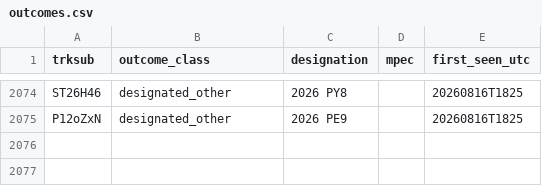
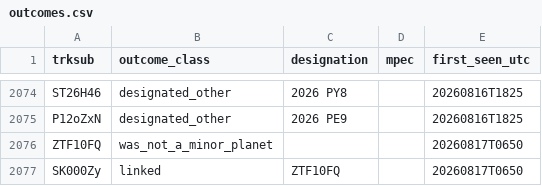
Before and after one commit to LeahS-blip/Planetary-Defense-Spacesift, a CSV file: data/capture/outcomes.csv, drawn as a sheet; only a part is shown, gaps mark what is left out; the diff names each change by its address in the sheet, - before the commit and + after, or states it on an @@ line.

```diff
--- a/data/capture/outcomes.csv
+++ b/data/capture/outcomes.csv
+row 2076: ZTF10FQ | was_not_a_minor_planet |  |  | 20260817T0650
+row 2077: SK000Zy | linked | ZTF10FQ |  | 20260817T0650
```
Also changed, not shown: outputs/daily_vetting.csv, 6 other files.
